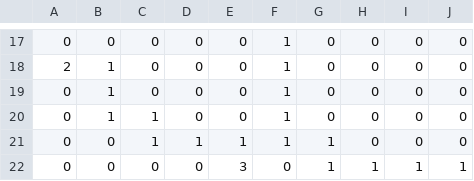
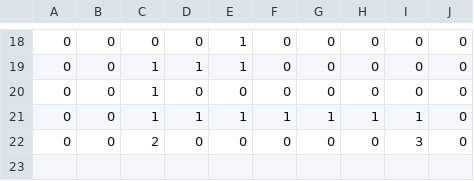
Before and after one commit to DylanPina/CS-440-Project-2, a CSV file: code/output/ship_layout.csv, drawn as a sheet; only a part is shown, gaps mark what is left out; the diff covers the shown part only.

```diff
--- a/code/output/ship_layout.csv
+++ b/code/output/ship_layout.csv
@@ -17,6 +18,5 @@
-0, 0, 0, 0, 0, 1, 0, 0, 0, 0
-2, 1, 0, 0, 0, 1, 0, 0, 0, 0
-0, 1, 0, 0, 0, 1, 0, 0, 0, 0
-0, 1, 1, 0, 0, 1, 0, 0, 0, 0
-0, 0, 1, 1, 1, 1, 1, 0, 0, 0
-0, 0, 0, 0, 3, 0, 1, 1, 1, 1
+0, 0, 0, 0, 1, 0, 0, 0, 0, 0
+0, 0, 1, 1, 1, 0, 0, 0, 0, 0
+0, 0, 1, 0, 0, 0, 0, 0, 0, 0
+0, 0, 1, 1, 1, 1, 1, 1, 1, 0
+0, 0, 2, 0, 0, 0, 0, 0, 3, 0
```
Also changed, not shown: 3 added rows, 2 removed rows and 27 edited cells elsewhere in this file, 9 other files.
